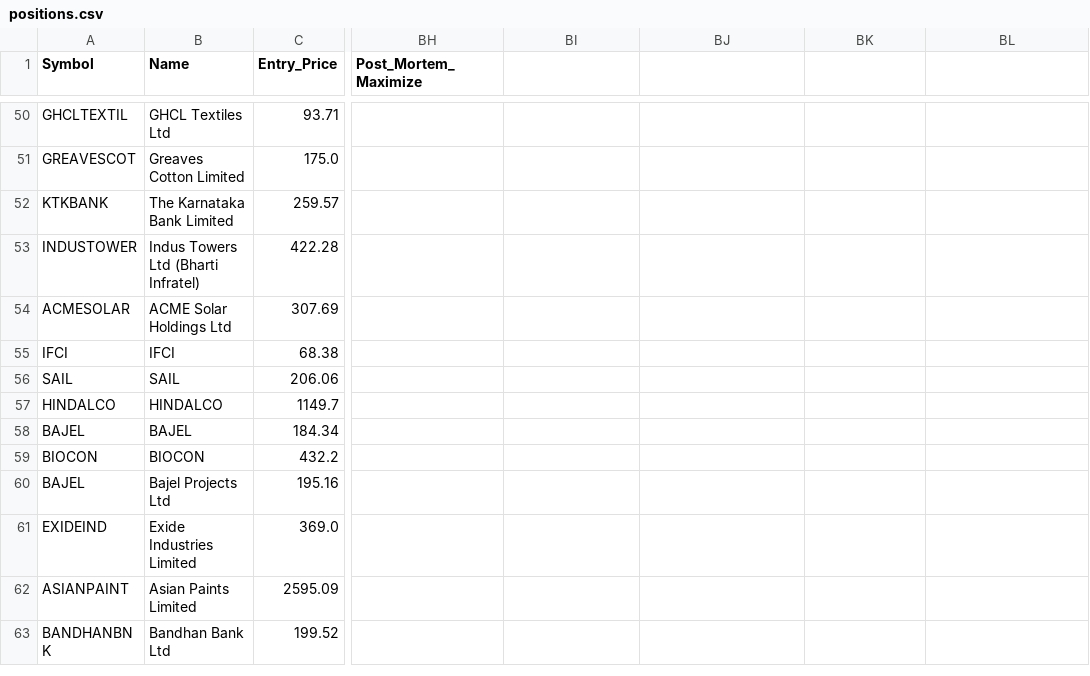
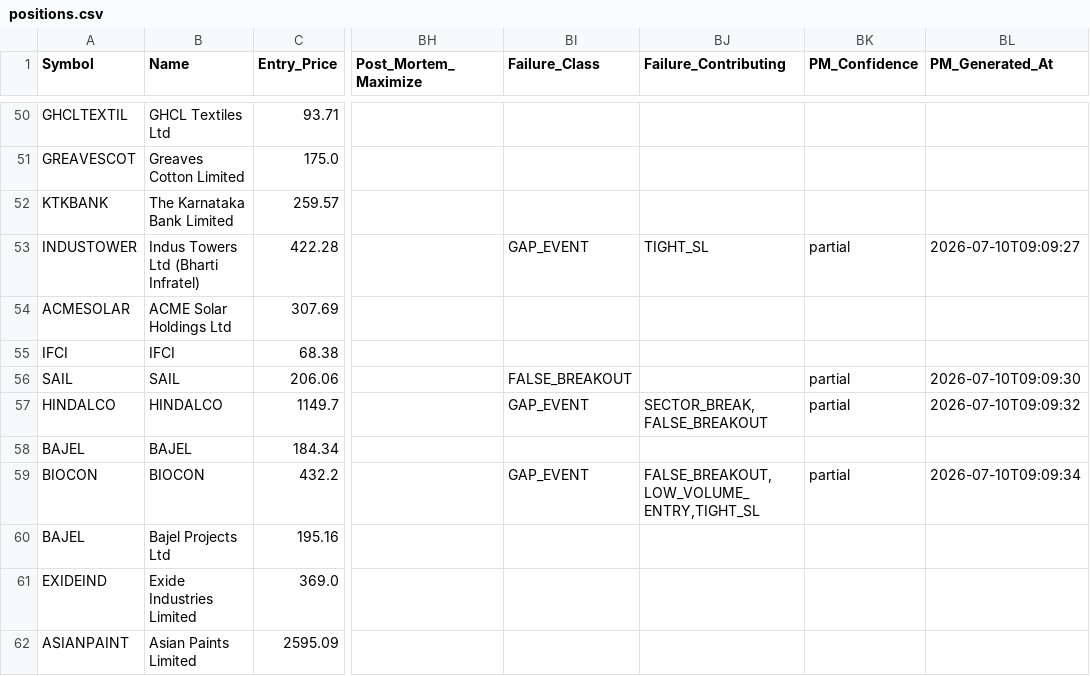
Before and after one commit to AbhiAbhiAbhi/swing-sentinel, a CSV file: data/positions.csv, drawn as a sheet; only a part is shown, gaps mark what is left out; the shorter side is filled out with more unchanged rows; the diff covers the shown part only; the diff names each change by its address in the sheet, - before the commit and + after, or states it on an @@ line.

```diff
--- a/data/positions.csv
+++ b/data/positions.csv
-BI1: (empty)
+BI1: Failure_Class
-BJ1: (empty)
+BJ1: Failure_Contributing
-BK1: (empty)
+BK1: PM_Confidence
-BL1: (empty)
+BL1: PM_Generated_At
-BI53 (Failure_Class): (empty)
+BI53 (Failure_Class): GAP_EVENT
-BJ53 (Failure_Contributing): (empty)
+BJ53 (Failure_Contributing): TIGHT_SL
-BK53 (PM_Confidence): (empty)
+BK53 (PM_Confidence): partial
-BL53 (PM_Generated_At): (empty)
+BL53 (PM_Generated_At): 2026-07-10T09:09:27
-BI56 (Failure_Class): (empty)
+BI56 (Failure_Class): FALSE_BREAKOUT
-BK56:BK57 (PM_Confidence): (empty)
+BK56:BK57 (PM_Confidence): partial
-BL56 (PM_Generated_At): (empty)
+BL56 (PM_Generated_At): 2026-07-10T09:09:30
-BI57 (Failure_Class): (empty)
+BI57 (Failure_Class): GAP_EVENT
-BJ57 (Failure_Contributing): (empty)
+BJ57 (Failure_Contributing): SECTOR_BREAK,FALSE_BREAKOUT
-BL57 (PM_Generated_At): (empty)
+BL57 (PM_Generated_At): 2026-07-10T09:09:32
-BI59 (Failure_Class): (empty)
+BI59 (Failure_Class): GAP_EVENT
-BJ59 (Failure_Contributing): (empty)
+BJ59 (Failure_Contributing): FALSE_BREAKOUT,LOW_VOLUME_ENTRY,TIGHT_SL
-BK59 (PM_Confidence): (empty)
+BK59 (PM_Confidence): partial
-BL59 (PM_Generated_At): (empty)
+BL59 (PM_Generated_At): 2026-07-10T09:09:34
```
Also changed, not shown: 37 edited cells elsewhere in this file, 22 other files.
